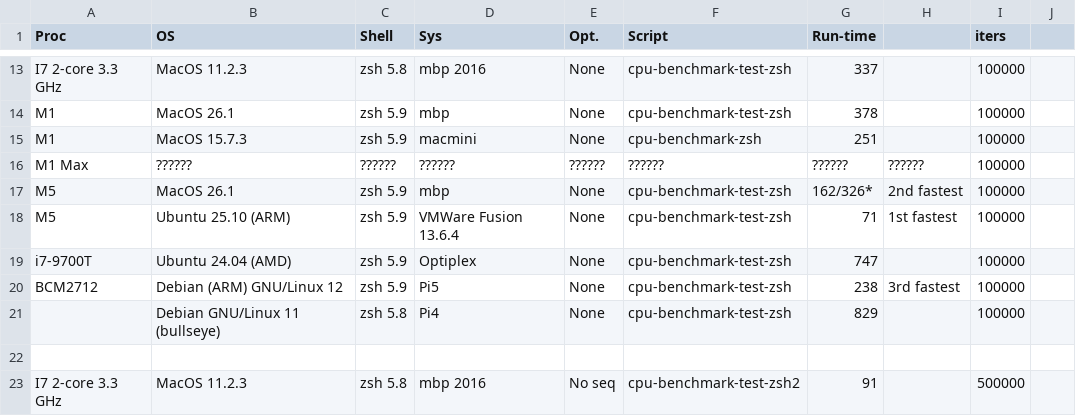
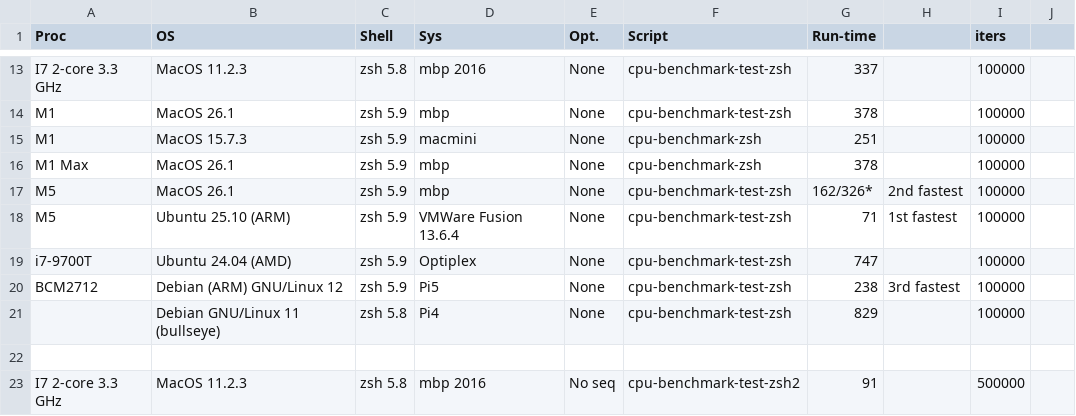
Before and after one commit to SensorAnalyticsAus/cpu-benchmarks, a CSV file: Results.csv, drawn as a sheet; only a part is shown, gaps mark what is left out; removed rows and columns are numbered as before the commit, all else as after; the diff names each change by its address in the sheet, - before the commit and + after, or states it on an @@ line.

Commit message:
Update Results.csv

```diff
--- a/Results.csv
+++ b/Results.csv
-row 16: M1 Max | ?????? | ?????? | ?????? | ?????? | ?????? | ?????? | ?????? | 100000
+row 16: M1 Max | MacOS 26.1 | zsh 5.9 | mbp | None | cpu-benchmark-zsh | 378 |  | 100000
```
